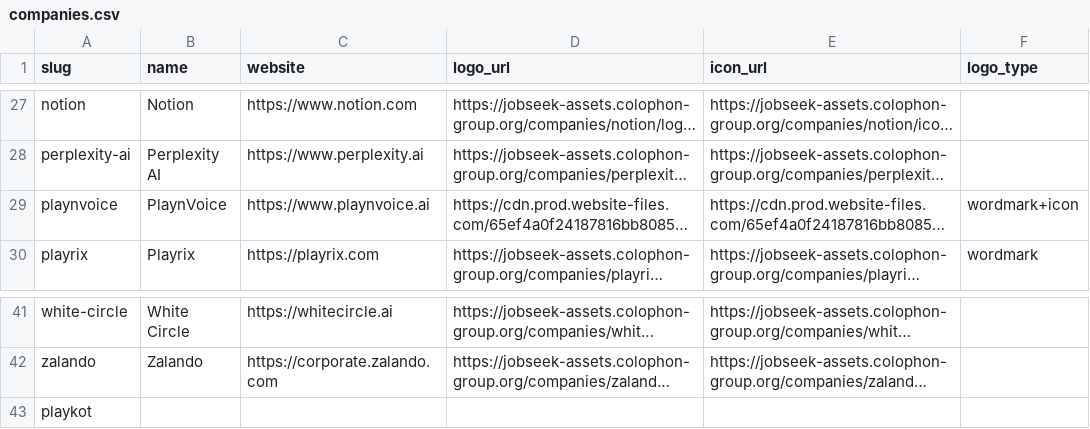
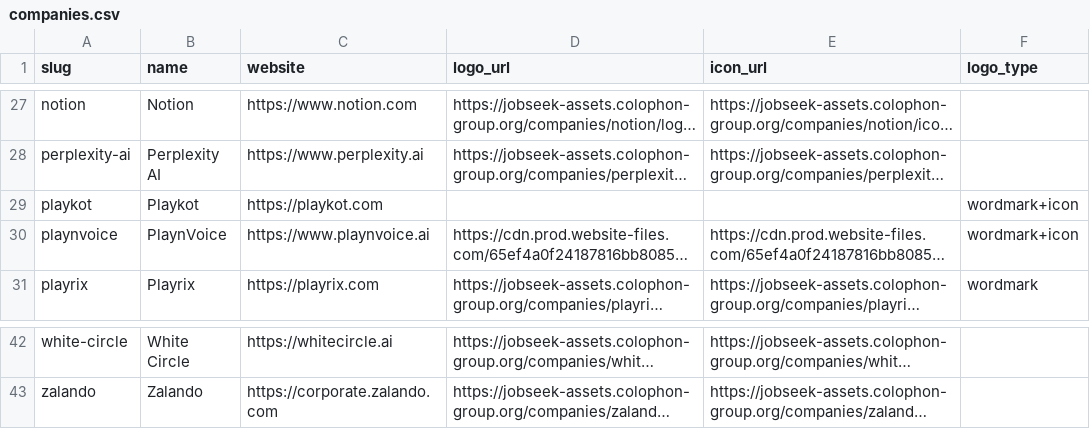
Before and after one commit to colophon-group/jobseek, a CSV file: apps/crawler/data/companies.csv, drawn as a sheet; only a part is shown, gaps mark what is left out; long unchanged cells end in …; removed rows and columns are numbered as before the commit, all else as after; the diff names each change by its address in the sheet, - before the commit and + after, or states it on an @@ line.

```diff
--- a/apps/crawler/data/companies.csv
+++ b/apps/crawler/data/companies.csv
+row 29: playkot | Playkot | https://playkot.com |  |  | wordmark+icon
-row 43: playkot
```
Also changed, not shown: apps/crawler/data/boards.csv, 2 other files.
